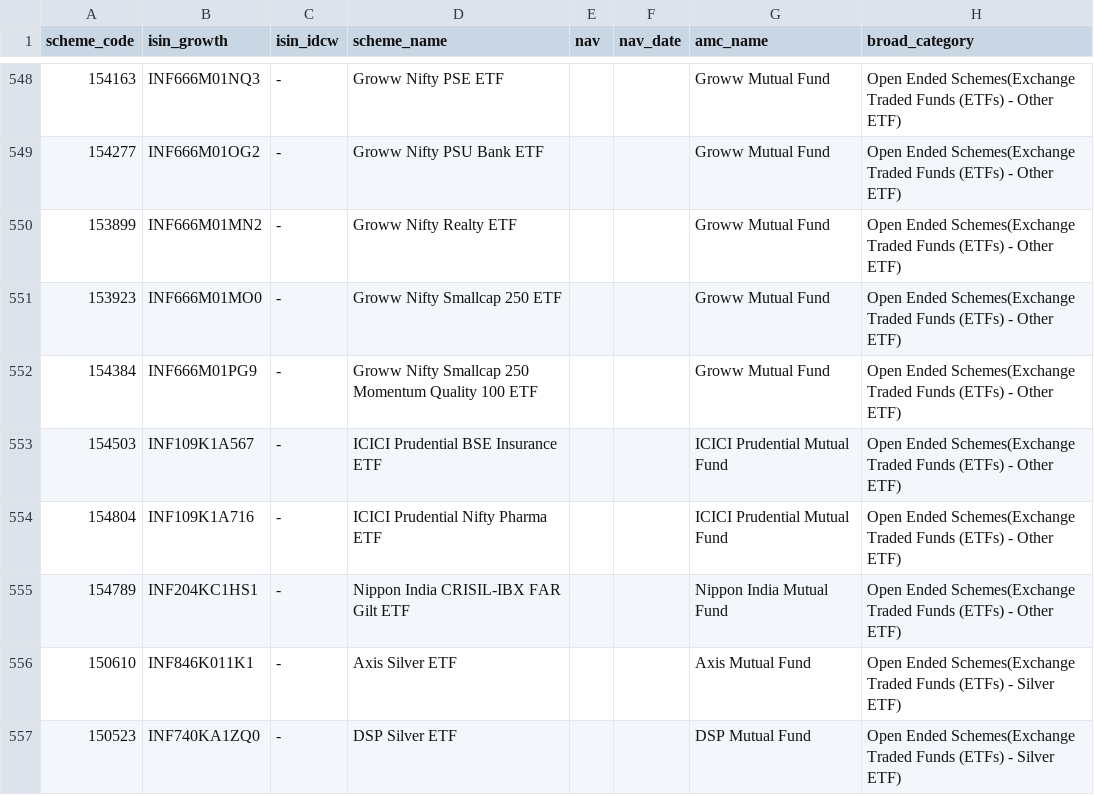
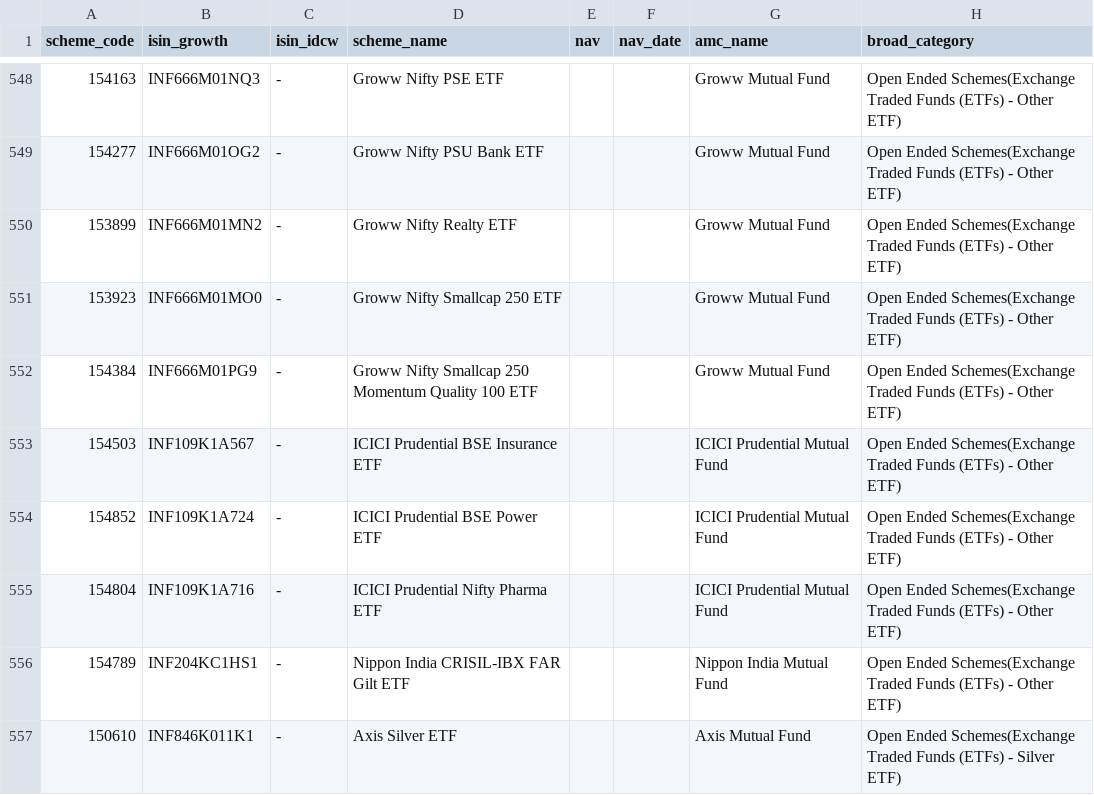
Before and after one commit to krishyadav-dev/Mutual_Fund_Dashboard, a CSV file: data/raw/amfi_master.csv, drawn as a sheet; only a part is shown, gaps mark what is left out; the shorter side is filled out with more unchanged rows; the diff names each change by its address in the sheet, - before the commit and + after, or states it on an @@ line.

```diff
--- a/data/raw/amfi_master.csv
+++ b/data/raw/amfi_master.csv
+row 554: 154852 | INF109K1A724 | - | ICICI Prudential BSE Power ETF |  |  | ICICI Prudential Mutual Fund | Open Ended Schemes(Exchange Traded Funds (ETFs) - Other ETF)
```
Also changed, not shown: data/cleaned/amfi_master_clean.csv, data/cleaned/benchmark_data_clean.csv, 14 other files.
